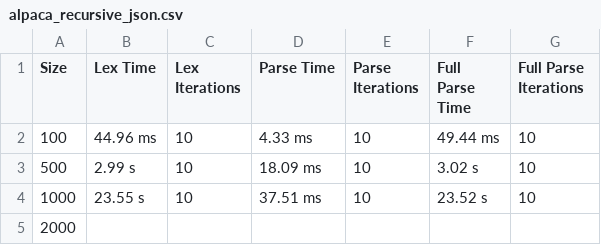
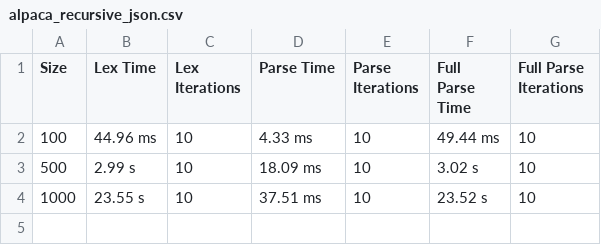
Before and after one commit to halotukozak/alpaca, a CSV file: benchmarks/outputs/alpaca_recursive_json.csv, drawn as a sheet.

```diff
--- a/benchmarks/outputs/alpaca_recursive_json.csv
+++ b/benchmarks/outputs/alpaca_recursive_json.csv
@@ -4,2 +4 @@ Size,Lex Time,Lex Iterations,Parse Time,Parse Iterations,Full Parse Time,Full Pa
 1000,23.55 s,10,37.51 ms,10,23.52 s,10
-2000
```
Also changed, not shown: 8 other files.
